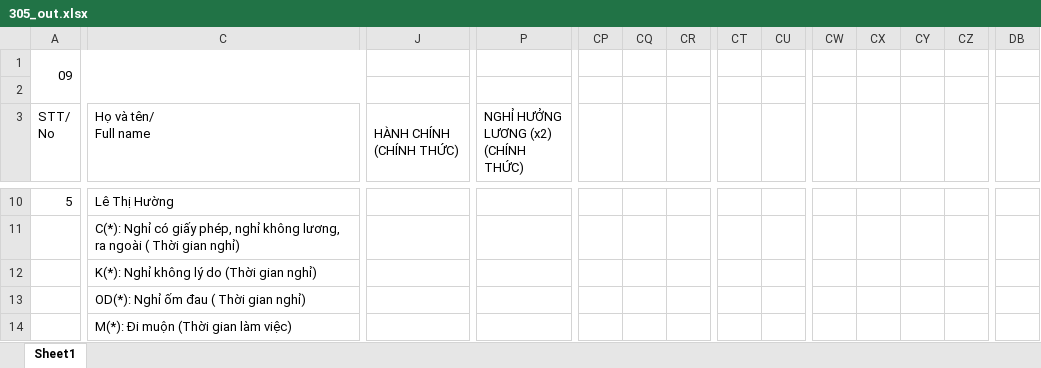
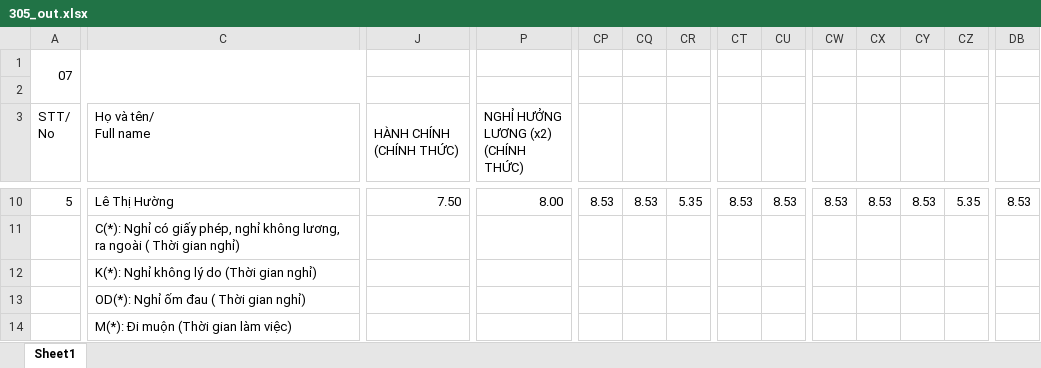
Before and after one commit to thuyhm6/HTSV-HR, an Excel workbook: WebRoot/resources/template/report/305_out.xlsx, sheet Sheet1, drawn as a sheet; only a part is shown, gaps mark what is left out; values as stored, in another font and other column widths than the file's, no cell formats; the diff covers the shown part only; the diff names each change by its address in the sheet, - before the commit and + after, or states it on an @@ line.

```diff
--- a/WebRoot/resources/template/report/305_out.xlsx (sheet Sheet1)
+++ b/WebRoot/resources/template/report/305_out.xlsx (sheet Sheet1)
-A1 (STT/ No): 09
+A1 (STT/ No): 07
-J10 (HÀNH CHÍNH (CHÍNH THỨC)): (empty)
+J10 (HÀNH CHÍNH (CHÍNH THỨC)): 7.50
-P10: (empty)
+P10: 8.00
-CP10: (empty)
+CP10: 8.53
-CQ10: (empty)
+CQ10: 8.53
-CR10: (empty)
+CR10: 5.35
-CT10: (empty)
+CT10: 8.53
-CU10: (empty)
+CU10: 8.53
-CW10: (empty)
+CW10: 8.53
-CX10: (empty)
+CX10: 8.53
-CY10: (empty)
+CY10: 8.53
-CZ10: (empty)
+CZ10: 5.35
-DB10: (empty)
+DB10: 8.53
```
Also changed, not shown: 142 edited cells elsewhere in this sheet, cell formats, 3 other files.
